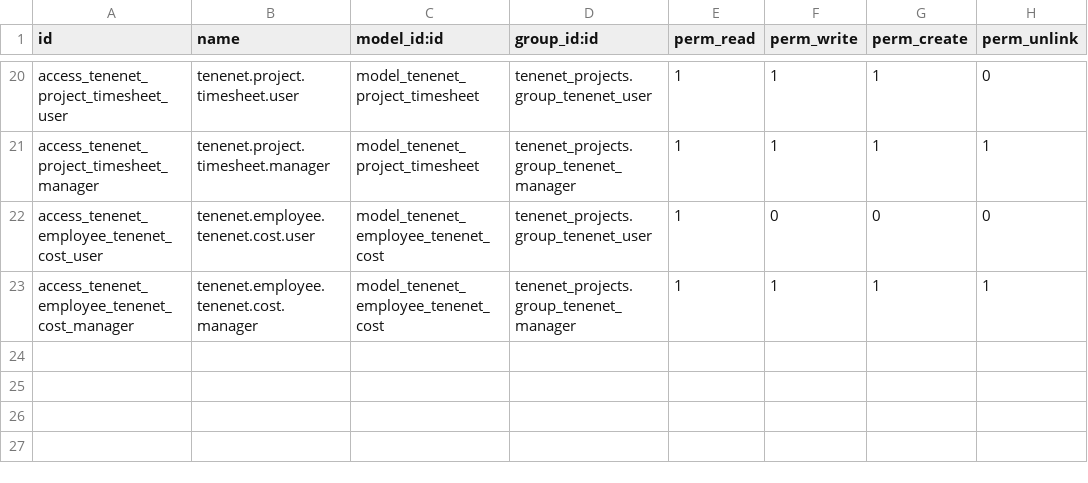
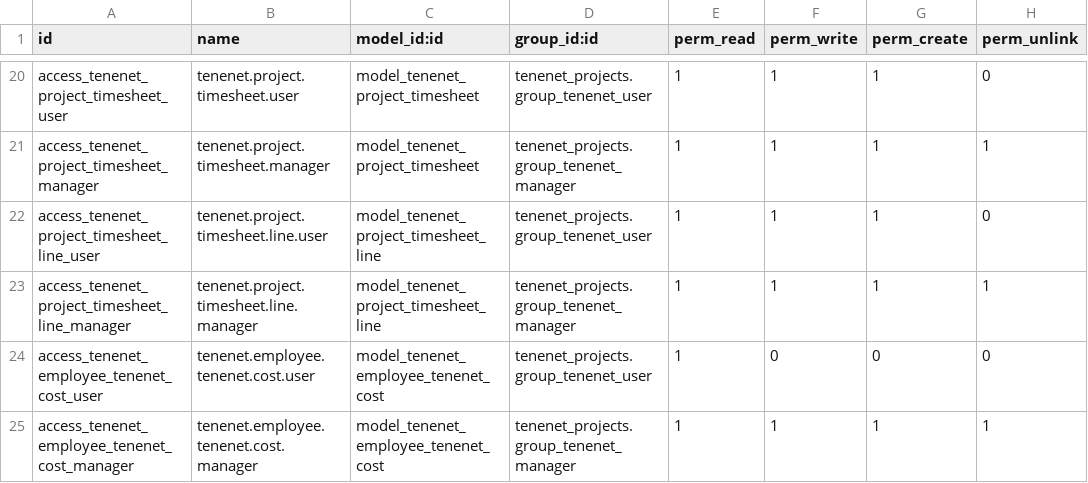
Before and after one commit to brunovskyoliver/tenenet_projects, a CSV file: security/ir.model.access.csv, drawn as a sheet; only a part is shown, gaps mark what is left out; the diff names each change by its address in the sheet, - before the commit and + after, or states it on an @@ line.

```diff
--- a/security/ir.model.access.csv
+++ b/security/ir.model.access.csv
+row 22: access_tenenet_project_timesheet_line_user | tenenet.project.timesheet.line.user | model_tenenet_project_timesheet_line | tenenet_projects.group_tenenet_user | 1 | 1 | 1 | 0
+row 23: access_tenenet_project_timesheet_line_manager | tenenet.project.timesheet.line.manager | model_tenenet_project_timesheet_line | tenenet_projects.group_tenenet_manager | 1 | 1 | 1 | 1
```
Also changed, not shown: 7 other files.
